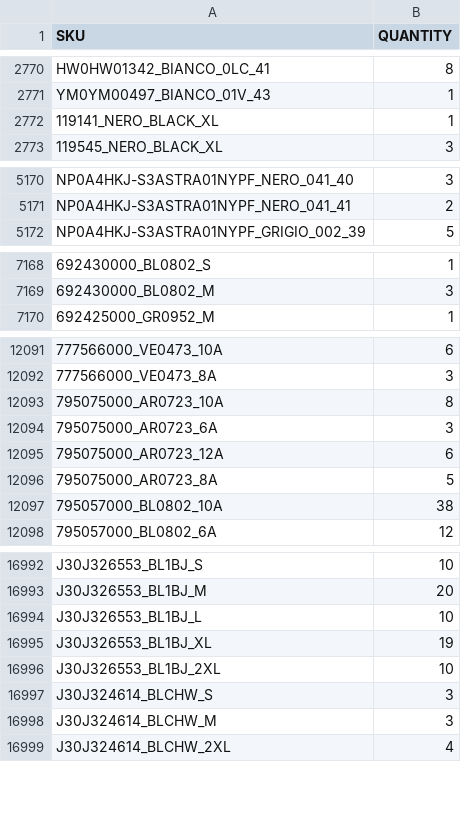
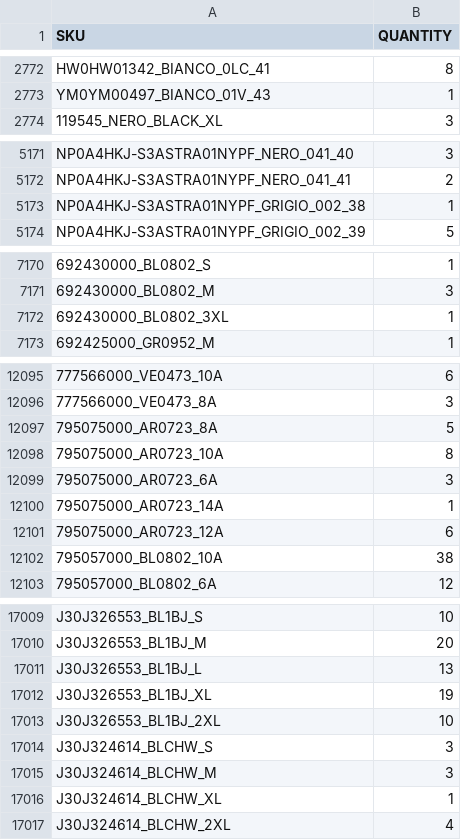
Before and after one commit to Camarolli9979797/wp_all_import, a CSV file: filtered_output.csv, drawn as a sheet; only a part is shown, gaps mark what is left out; removed rows and columns are numbered as before the commit, all else as after; the diff covers the shown part only; the diff names each change by its address in the sheet, - before the commit and + after, or states it on an @@ line.

```diff
--- a/filtered_output.csv
+++ b/filtered_output.csv
-row 2772: 119141_NERO_BLACK_XL | 1
+row 5173: NP0A4HKJ-S3ASTRA01NYPF_GRIGIO_002_38 | 1
+row 7172: 692430000_BL0802_3XL | 1
@@ row 12096 moved to row 12097: 795075000_AR0723_8A @@
+row 12100: 795075000_AR0723_14A | 1
-B17011 (QUANTITY): 10
+B17011 (QUANTITY): 13
+row 17016: J30J324614_BLCHW_XL | 1
```
Also changed, not shown: 16 added rows, 1 removed row and 77 edited cells elsewhere in this file.
